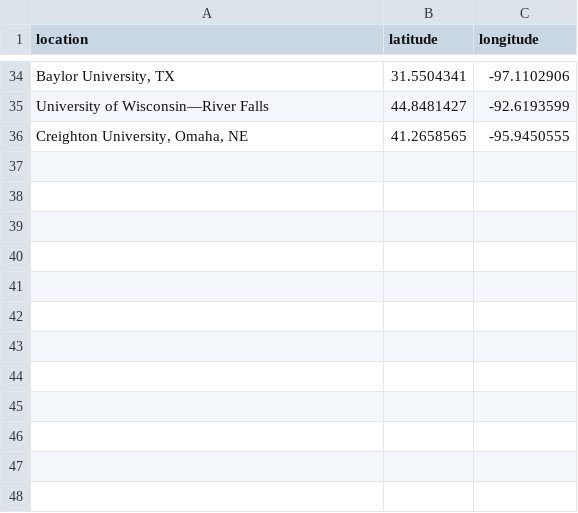
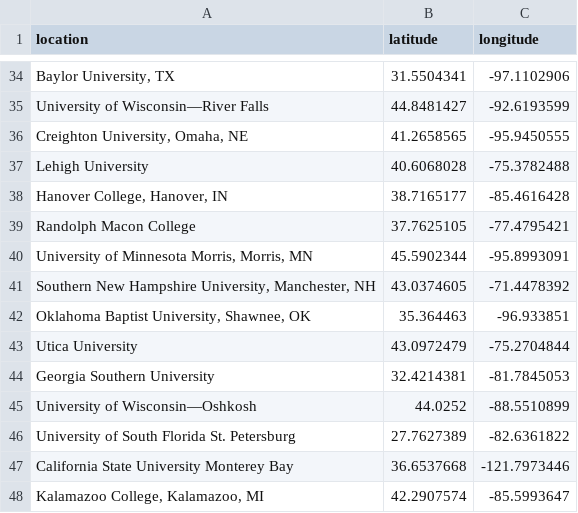
Before and after one commit to youngsu-Kim/maa_sectional_meetings_map, a CSV file: data/geocode_cache.csv, drawn as a sheet; only a part is shown, gaps mark what is left out.

```diff
--- a/data/geocode_cache.csv
+++ b/data/geocode_cache.csv
@@ -36 +36,13 @@ University of Wisconsin—River Falls,44.8481427,-92.6193599
 "Creighton University, Omaha, NE",41.2658565,-95.9450555
+Lehigh University,40.6068028,-75.3782488
+"Hanover College, Hanover, IN",38.7165177,-85.4616428
+Randolph Macon College,37.7625105,-77.4795421
+"University of Minnesota Morris, Morris, MN",45.5902344,-95.8993091
+"Southern New Hampshire University, Manchester, NH",43.0374605,-71.4478392
+"Oklahoma Baptist University, Shawnee, OK",35.364463,-96.933851
+Utica University,43.0972479,-75.2704844
+Georgia Southern University,32.4214381,-81.7845053
+University of Wisconsin—Oshkosh,44.0252,-88.5510899
+University of South Florida St. Petersburg,27.7627389,-82.6361822
+California State University Monterey Bay,36.6537668,-121.7973446
+"Kalamazoo College, Kalamazoo, MI",42.2907574,-85.5993647
```
Also changed, not shown: data/meetings_latest.csv, 16 other files.
